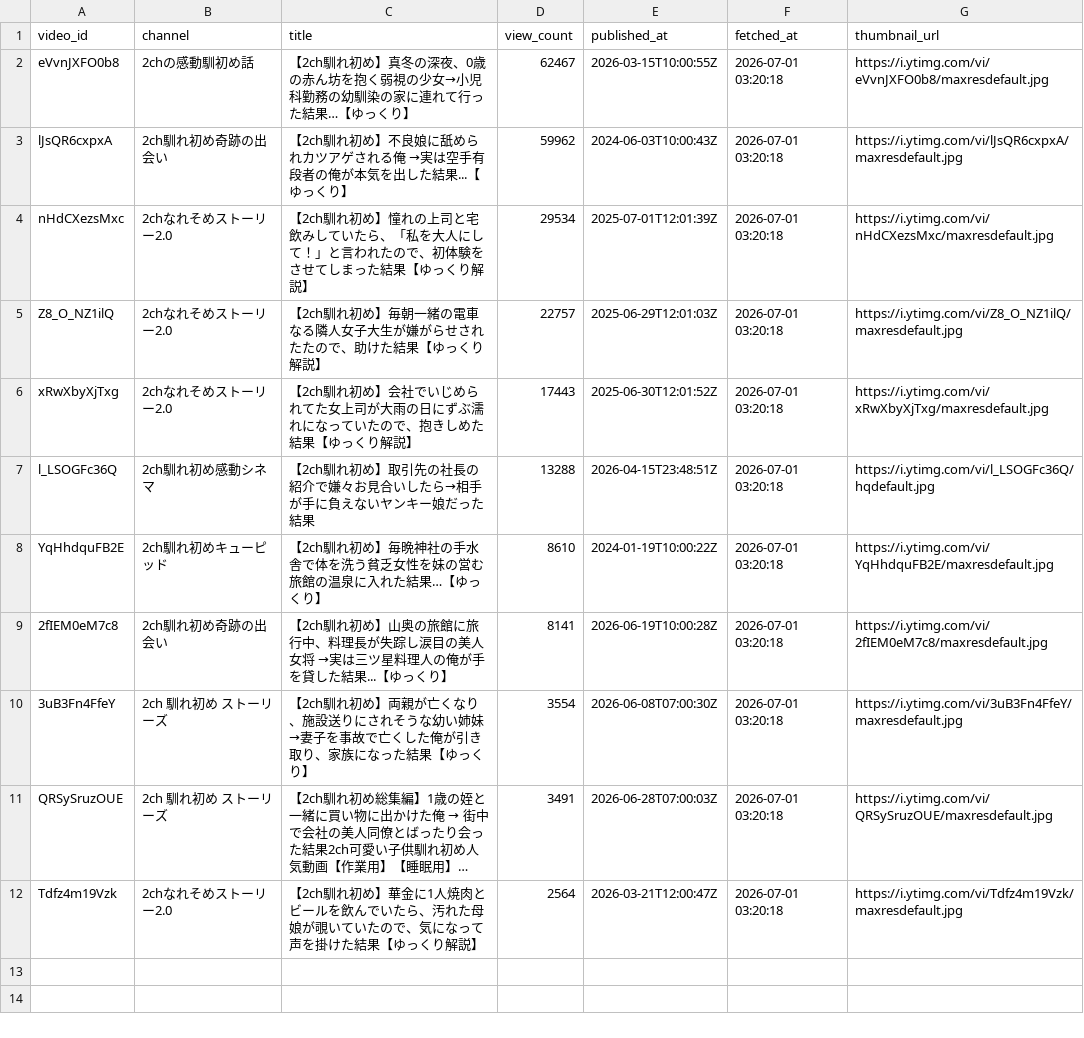
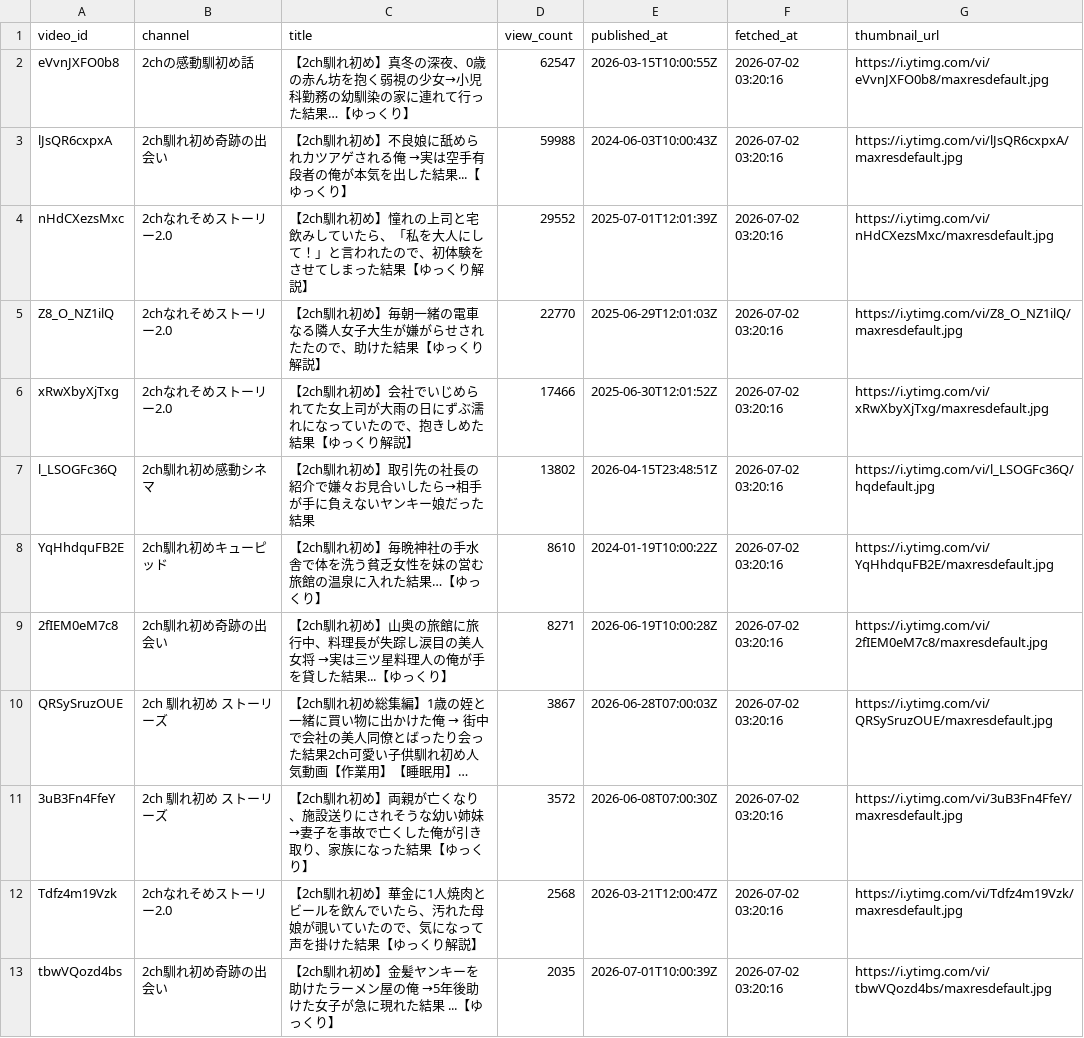
Before and after one commit to japonismy/naresome-kikaku-research, a CSV file: reports/thumbnail_text_missing.csv, drawn as a sheet; long unchanged cells end in …; removed rows and columns are numbered as before the commit, all else as after; the diff names each change by its address in the sheet, - before the commit and + after, or states it on an @@ line.

```diff
--- a/reports/thumbnail_text_missing.csv
+++ b/reports/thumbnail_text_missing.csv
-D2 (view_count): 62467
+D2 (view_count): 62547
-F2:F9 (fetched_at): 2026-07-01 03:20:18
+F2:F9 (fetched_at): 2026-07-02 03:20:16
-D3 (view_count): 59962
+D3 (view_count): 59988
-D4 (view_count): 29534
+D4 (view_count): 29552
-D5 (view_count): 22757
+D5 (view_count): 22770
-D6 (view_count): 17443
+D6 (view_count): 17466
-D7 (view_count): 13288
+D7 (view_count): 13802
-D9 (view_count): 8141
+D9 (view_count): 8271
-row 10: 3uB3Fn4FfeY | 2ch 馴れ初め ストーリーズ | 【2ch馴れ初め】両親が亡くなり、施設送りにされそうな幼い姉妹→妻子を事故で亡くした俺が引き取り、家族になった結果【ゆっくり】 | 3554 | 2026-06-08T07:00:30Z | 2026-07-01 03:20:18 | https://i.ytimg.com/vi/3uB3Fn4FfeY/maxresdefault.jpg
-D10 (view_count): 3491
+D10 (view_count): 3867
-F10 (fetched_at): 2026-07-01 03:20:18
+F10 (fetched_at): 2026-07-02 03:20:16
+row 11: 3uB3Fn4FfeY | 2ch 馴れ初め ストーリーズ | 【2ch馴れ初め】両親が亡くなり、施設送りにされそうな幼い姉妹→妻子を事故で亡くした俺が引き取り、家族になった結果【ゆっくり】 | 3572 | 2026-06-08T07:00:30Z | 2026-07-02 03:20:16 | https://i.ytimg.com/vi/3uB3Fn4FfeY/maxresdefault.jpg
-D12 (view_count): 2564
+D12 (view_count): 2568
-F12 (fetched_at): 2026-07-01 03:20:18
+F12 (fetched_at): 2026-07-02 03:20:16
+row 13: tbwVQozd4bs | 2ch馴れ初め奇跡の出会い | 【2ch馴れ初め】金髪ヤンキーを助けたラーメン屋の俺 →5年後助けた女子が急に現れた結果 ...【ゆっくり】 | 2035 | 2026-07-01T10:00:39Z | 2026-07-02 03:20:16 | https://i.ytimg.com/vi/tbwVQozd4bs/maxresdefault.jpg
```
Also changed, not shown: reports/channel_scope.csv, 3 other files.
